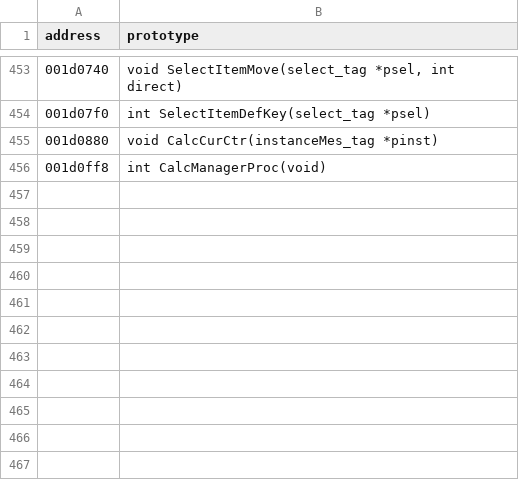
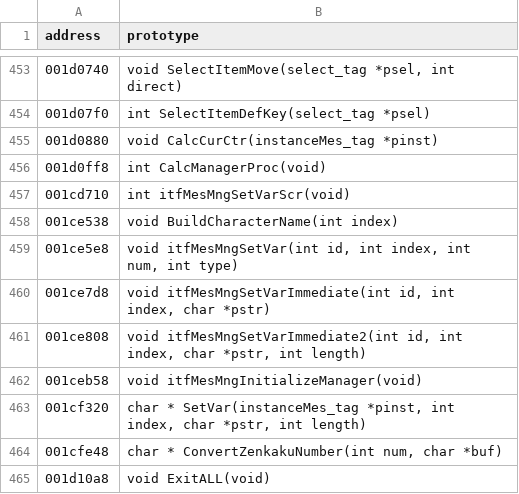
Before and after one commit to coregee/dds_recomp, a TSV file: nocturne/tools/ghidra/nocturne_signatures.tsv, drawn as a sheet; only a part is shown, gaps mark what is left out; the diff names each change by its address in the sheet, - before the commit and + after, or states it on an @@ line.

```diff
--- a/nocturne/tools/ghidra/nocturne_signatures.tsv
+++ b/nocturne/tools/ghidra/nocturne_signatures.tsv
+row 457: 001cd710 | int itfMesMngSetVarScr(void)
+row 458: 001ce538 | void BuildCharacterName(int index)
+row 459: 001ce5e8 | void itfMesMngSetVar(int id, int index, int num, int type)
+row 460: 001ce7d8 | void itfMesMngSetVarImmediate(int id, int index, char *pstr)
+row 461: 001ce808 | void itfMesMngSetVarImmediate2(int id, int index, char *pstr, int length)
+row 462: 001ceb58 | void itfMesMngInitializeManager(void)
+row 463: 001cf320 | char * SetVar(instanceMes_tag *pinst, int index, char *pstr, int length)
+row 464: 001cfe48 | char * ConvertZenkakuNumber(int num, char *buf)
+row 465: 001d10a8 | void ExitALL(void)
```
Also changed, not shown: nocturne/reference/function-map.tsv, 12 other files.
